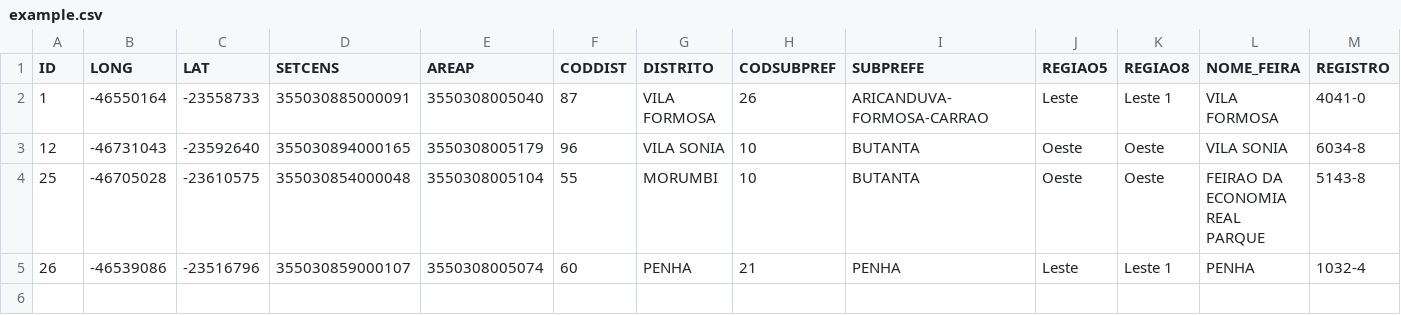
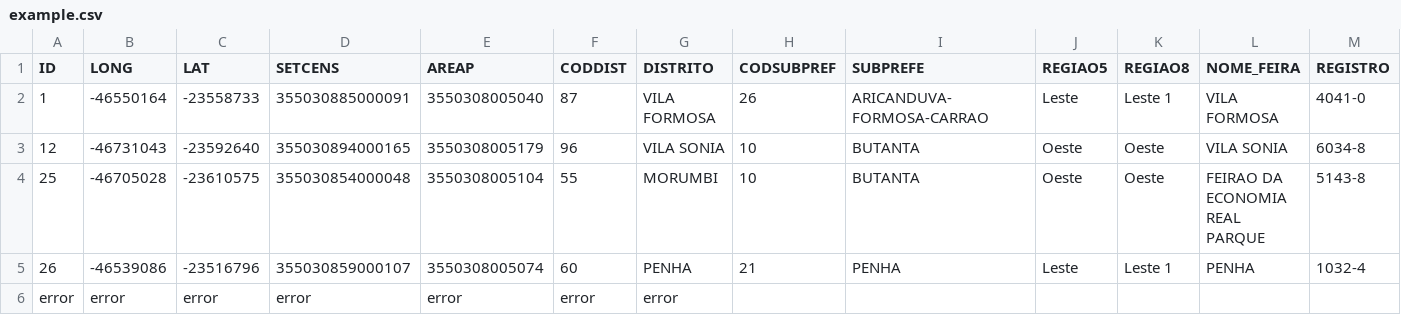
Before and after one commit to gwathsule/php-simple-api, a CSV file: storage/stubs/example.csv, drawn as a sheet; only a part is shown; rows hold the shown columns only; the diff names each change by its address in the sheet, - before the commit and + after, or states it on an @@ line.

```diff
--- a/storage/stubs/example.csv
+++ b/storage/stubs/example.csv
+row 6: error | error | error | error | error | error | error
```
Also changed, not shown: 9 other files.
